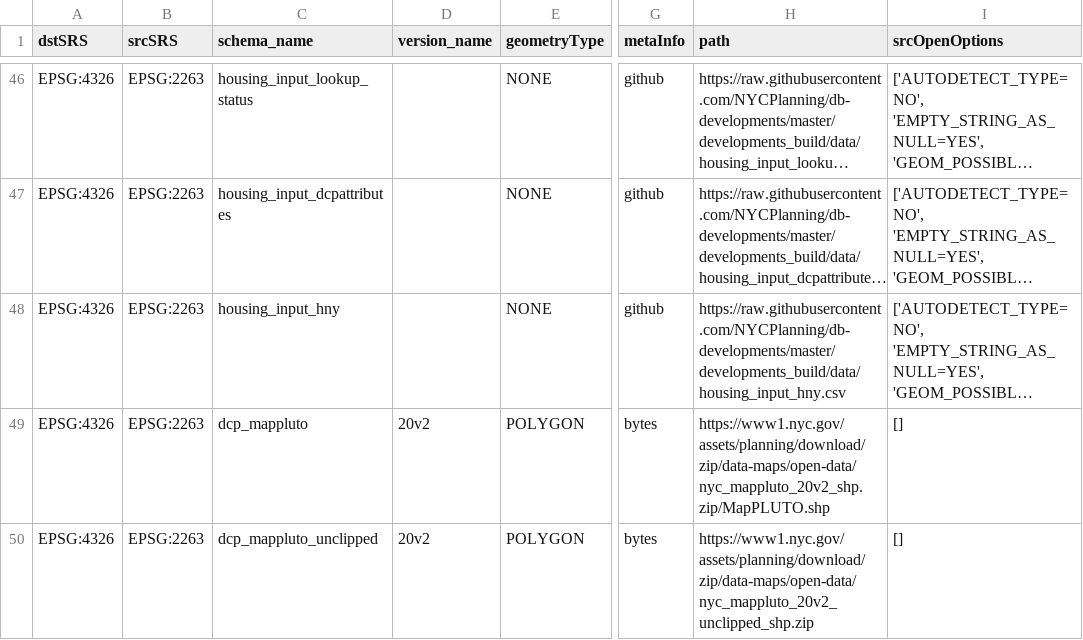
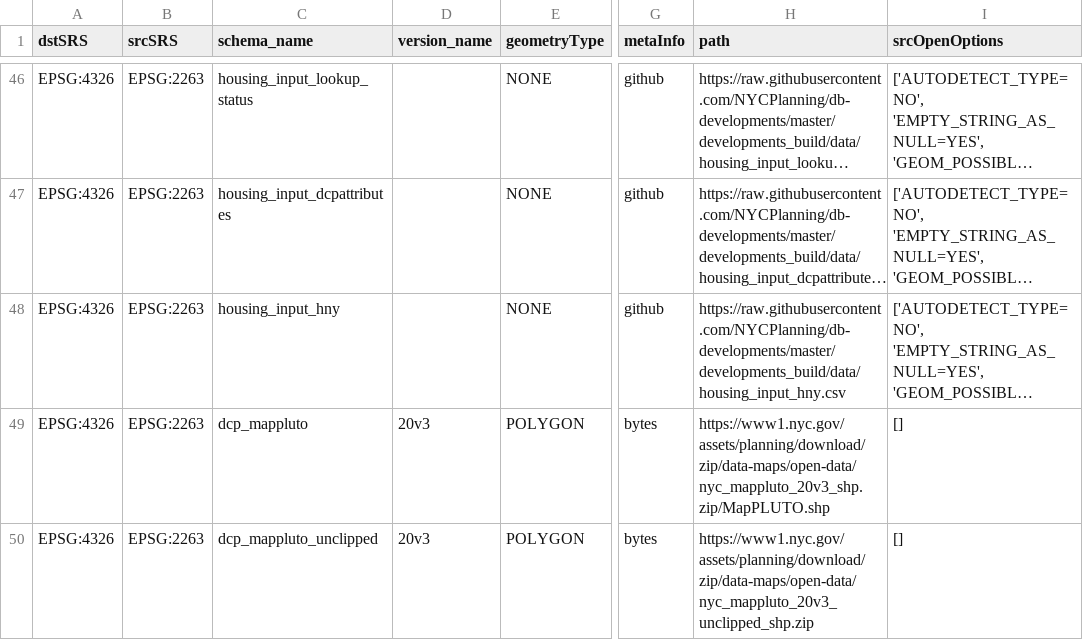
Before and after one commit to NYCPlanning/recipes, a CSV file: recipes/recipes.csv, drawn as a sheet; only a part is shown, gaps mark what is left out; long unchanged cells end in …; the diff covers the shown part only; the diff names each change by its address in the sheet, - before the commit and + after, or states it on an @@ line.

Commit message:
'dcp_mappluto' 'dcp_mappluto_unclipped' 'dcp_pluto' 'pluto_corrections'

```diff
--- a/recipes/recipes.csv
+++ b/recipes/recipes.csv
-D49:D50 (version_name): 20v2
+D49:D50 (version_name): 20v3
-H49 (path): https://www1.nyc.gov/assets/planning/download/zip/data-maps/open-data/nyc_mappluto_20v2_shp.zip/MapPLUTO.shp
+H49 (path): https://www1.nyc.gov/assets/planning/download/zip/data-maps/open-data/nyc_mappluto_20v3_shp.zip/MapPLUTO.shp
-H50 (path): https://www1.nyc.gov/assets/planning/download/zip/data-maps/open-data/nyc_mappluto_20v2_unclipped_shp.zip
+H50 (path): https://www1.nyc.gov/assets/planning/download/zip/data-maps/open-data/nyc_mappluto_20v3_unclipped_shp.zip
```
Also changed, not shown: 11 edited cells elsewhere in this file, 4 other files.
